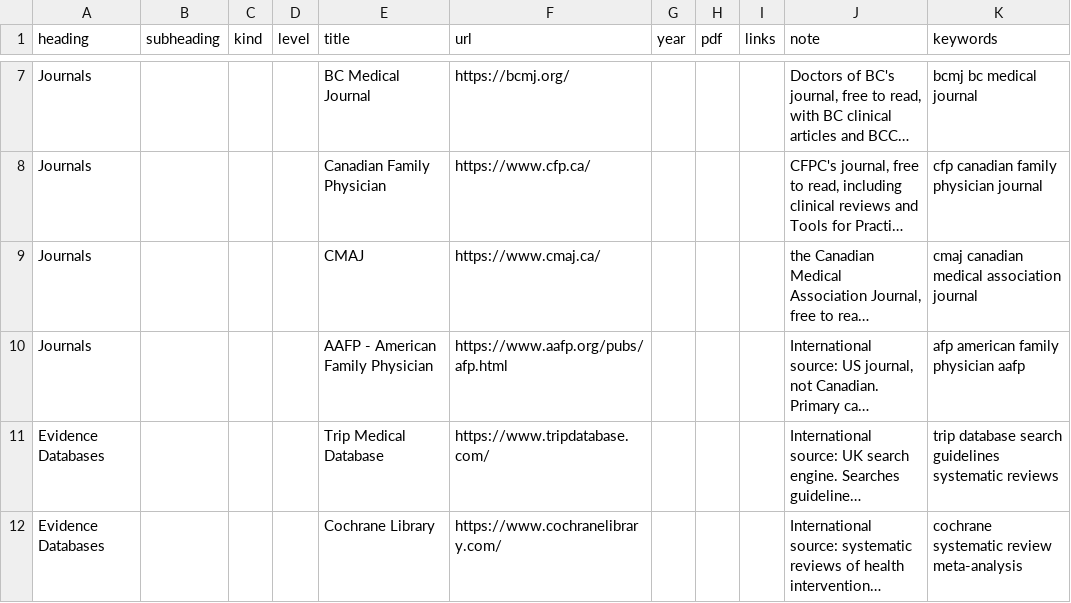
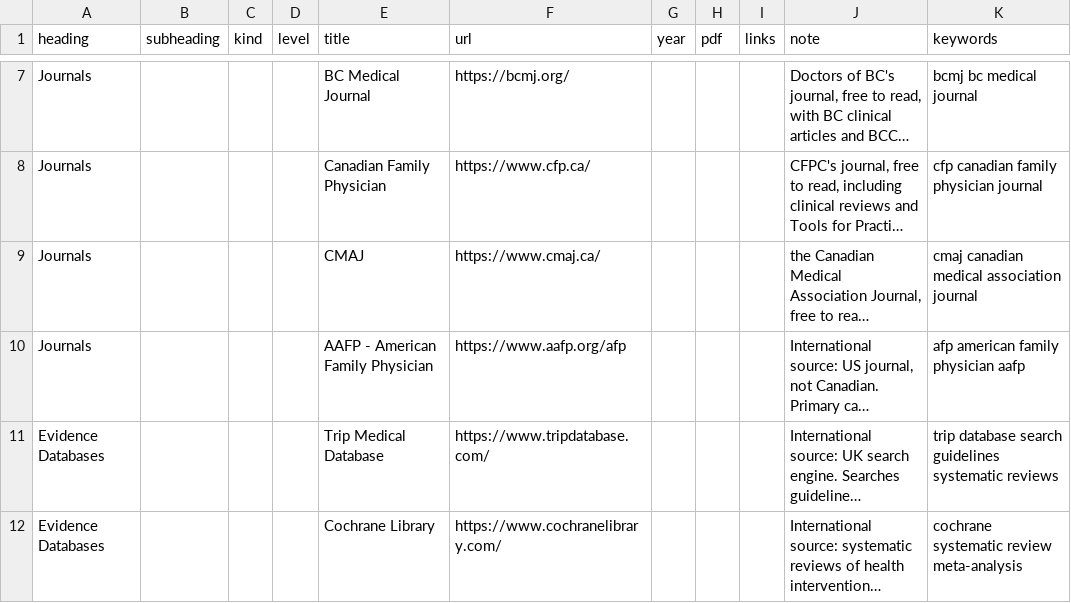
Before and after one commit to joegrafe/np-practice-resource, a CSV file: docs/8 Resources/Evidence Summaries and Journals.csv, drawn as a sheet; only a part is shown, gaps mark what is left out; long unchanged cells end in …; the diff names each change by its address in the sheet, - before the commit and + after, or states it on an @@ line.

```diff
--- a/docs/8 Resources/Evidence Summaries and Journals.csv
+++ b/docs/8 Resources/Evidence Summaries and Journals.csv
-F10 (url): https://www.aafp.org/pubs/afp.html
+F10 (url): https://www.aafp.org/afp
```
Also changed, not shown: 1 other file.
